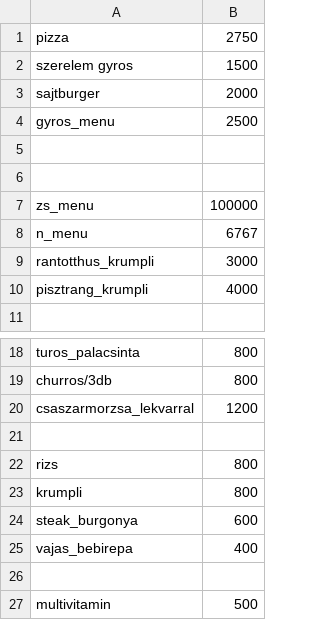
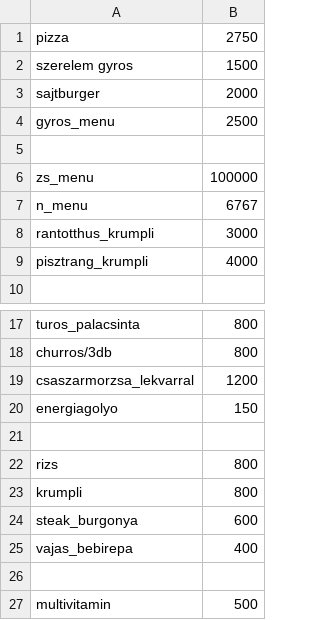
Before and after one commit to SiposPapa/etterem_projekt, a CSV file: menu.csv, drawn as a sheet; only a part is shown, gaps mark what is left out.

Commit message:
Update menu.csv
kész

```diff
--- a/menu.csv
+++ b/menu.csv
@@ -5,3 +5,2 @@ gyros_menu;2500
 
-
 zs_menu;100000
@@ -20,2 +19,3 @@ churros/3db;800
 csaszarmorzsa_lekvarral;1200
+energiagolyo;150
 
```
